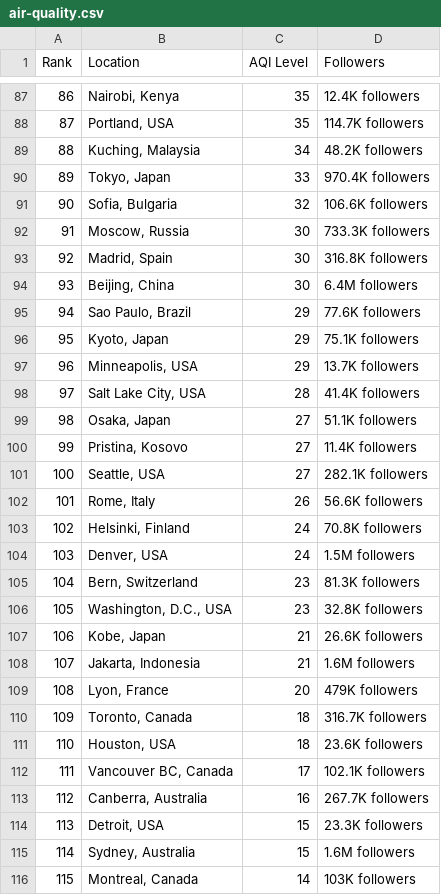
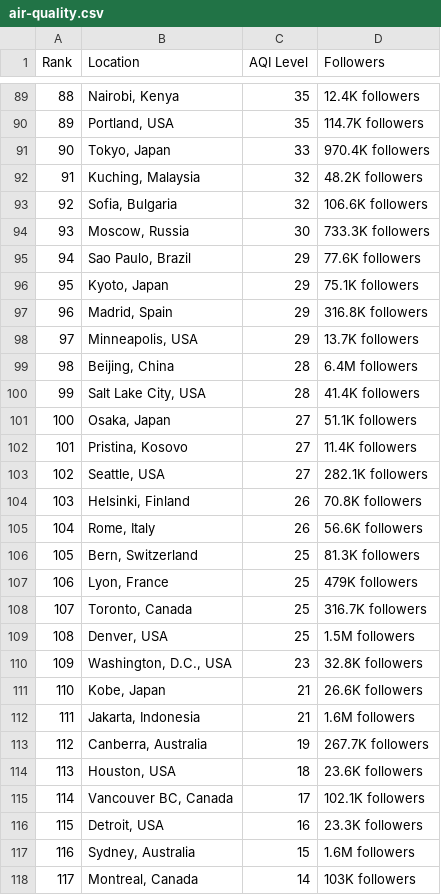
Before and after one commit to dipunew/Most-Polluted-Cities-in-The-World, a CSV file: air-quality.csv, drawn as a sheet; only a part is shown, gaps mark what is left out; removed rows and columns are numbered as before the commit, all else as after; the diff covers the shown part only; the diff names each change by its address in the sheet, - before the commit and + after, or states it on an @@ line.

```diff
--- a/air-quality.csv
+++ b/air-quality.csv
@@ column A (Rank) renumbered from row 15 down @@
-row 89: 88 | Kuching, Malaysia | 34 | 48.2K followers
+row 92: 91 | Kuching, Malaysia | 32 | 48.2K followers
-row 93: 92 | Madrid, Spain | 30 | 316.8K followers
-row 94: 93 | Beijing, China | 30 | 6.4M followers
+row 97: 96 | Madrid, Spain | 29 | 316.8K followers
+row 99: 98 | Beijing, China | 28 | 6.4M followers
+row 104: 103 | Helsinki, Finland | 26 | 70.8K followers
-row 103: 102 | Helsinki, Finland | 24 | 70.8K followers
-row 104: 103 | Denver, USA | 24 | 1.5M followers
-C106 (AQI Level): 23
+C106 (AQI Level): 25
+row 107: 106 | Lyon, France | 25 | 479K followers
+row 108: 107 | Toronto, Canada | 25 | 316.7K followers
+row 109: 108 | Denver, USA | 25 | 1.5M followers
-row 109: 108 | Lyon, France | 20 | 479K followers
-row 110: 109 | Toronto, Canada | 18 | 316.7K followers
+row 113: 112 | Canberra, Australia | 19 | 267.7K followers
-row 113: 112 | Canberra, Australia | 16 | 267.7K followers
-C116 (AQI Level): 15
+C116 (AQI Level): 16
```
Also changed, not shown: 15 added rows, 13 removed rows and 6 edited cells elsewhere in this file.
